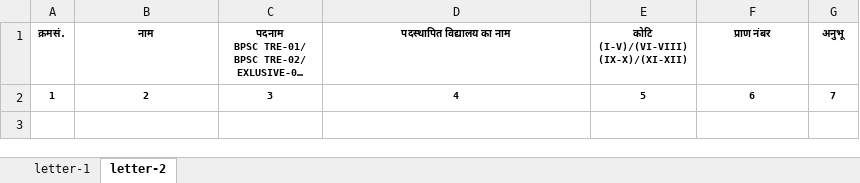
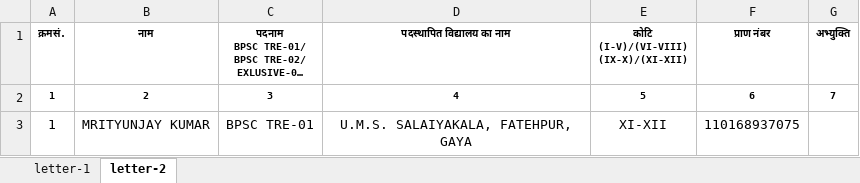
Before and after one commit to SPRatna2025/suraj_documents, an Excel workbook: Teacher_list_who_comes_from_transfered.xlsx, sheet letter-2, drawn as a sheet; long unchanged cells end in …; values as stored, in another font and other column widths than the file's, no borders; the diff names each change by its address in the sheet, - before the commit and + after, or states it on an @@ line.

```diff
--- a/Teacher_list_who_comes_from_transfered.xlsx (sheet letter-2)
+++ b/Teacher_list_who_comes_from_transfered.xlsx (sheet letter-2)
-G1: अनुभू
+G1: अभ्युक्ति
+row 3: 1 | MRITYUNJAY KUMAR | BPSC TRE-01 | U.M.S. SALAIYAKALA, FATEHPUR, GAYA | XI-XII | 110168937075
```
Also changed, not shown: sheet letter-1, 2 other files.
